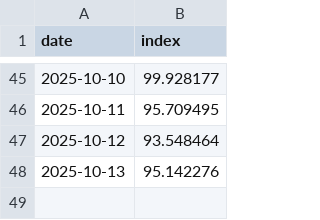
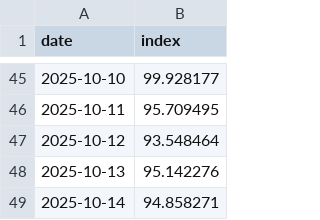
Before and after one commit to ceciliamyeong/demo, a CSV file: out/history/bm20_index_history.csv, drawn as a sheet; only a part is shown, gaps mark what is left out; the diff names each change by its address in the sheet, - before the commit and + after, or states it on an @@ line.

```diff
--- a/out/history/bm20_index_history.csv
+++ b/out/history/bm20_index_history.csv
+row 49: 2025-10-14 | 94.858271
```
Also changed, not shown: 15 other files.
